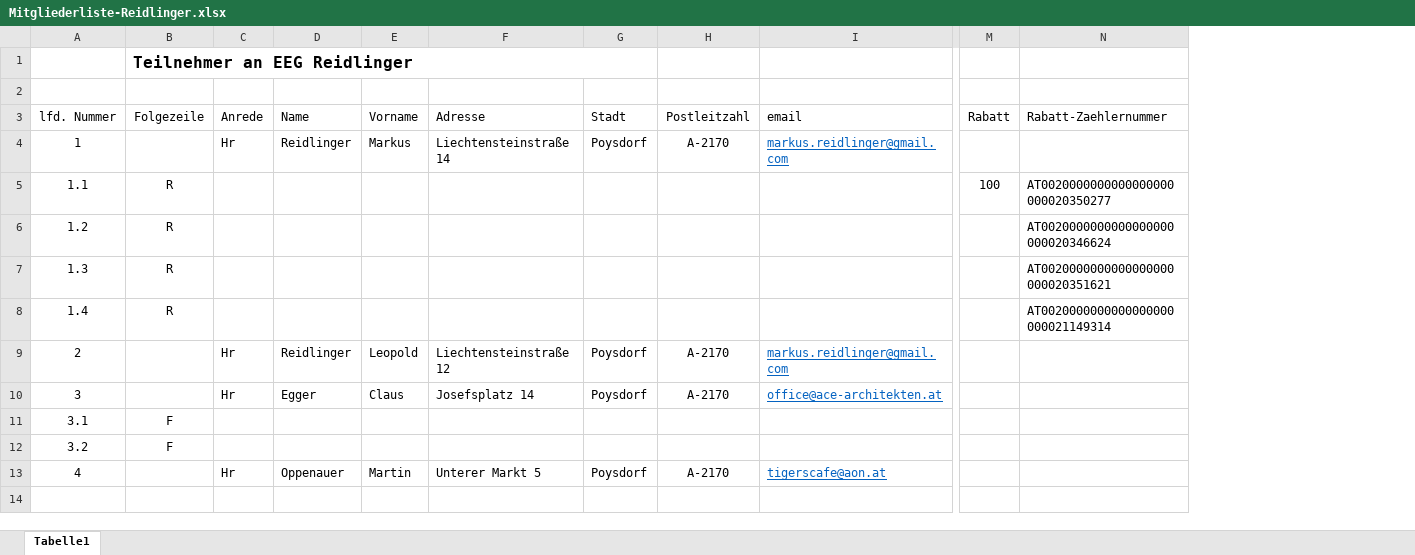
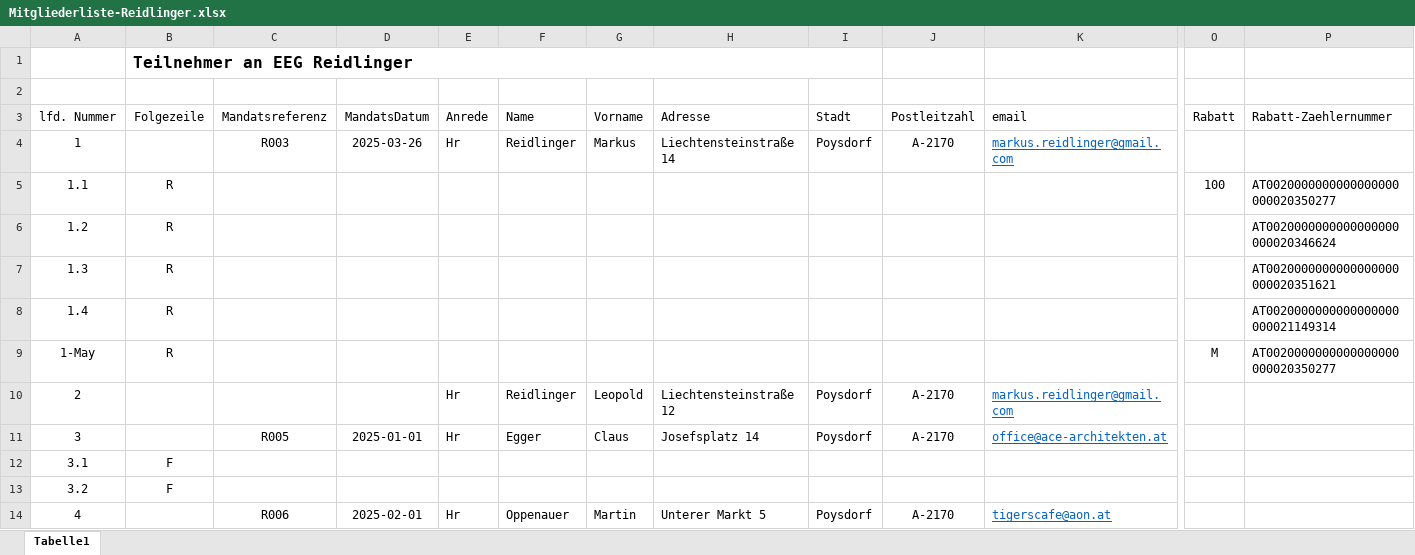
Before and after one commit to weiserj/invgen, an Excel workbook: data/Mitgliederliste-Reidlinger.xlsx, sheet Tabelle1, drawn as a sheet; only a part is shown, gaps mark what is left out; values as stored, in another font and other column widths than the file's, no borders; table styles not drawn; rows hold the shown columns only; the diff names each change by its address in the sheet, - before the commit and + after, or states it on an @@ line.

```diff
--- a/data/Mitgliederliste-Reidlinger.xlsx (sheet Tabelle1)
+++ b/data/Mitgliederliste-Reidlinger.xlsx (sheet Tabelle1)
+column C (Mandatsreferenz), row 4: R003; rows 11-14: R005 |  |  | R006
+column D (MandatsDatum), row 4: 2025-03-26; rows 11-14: 2025-01-01 |  |  | 2025-02-01
+row 9: 1-May | R |  |  |  |  |  |  |  |  |  | M | AT0020000000000000000000020350277
```
Also changed, not shown: 4 other files.
